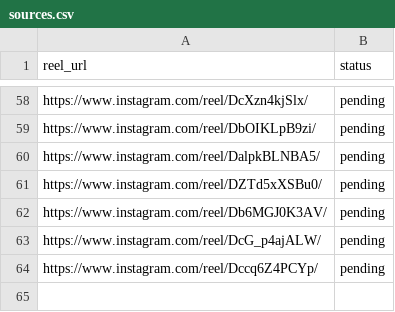
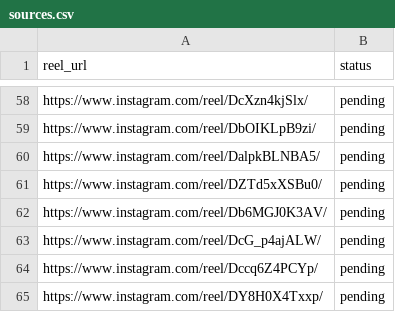
Before and after one commit to rjydly/feedity.tv, a CSV file: sources.csv, drawn as a sheet; only a part is shown, gaps mark what is left out; the diff names each change by its address in the sheet, - before the commit and + after, or states it on an @@ line.

Commit message:
Add reel DY8H0X4Txxp via Telegram [skip ci]

```diff
--- a/sources.csv
+++ b/sources.csv
+row 65: https://www.instagram.com/reel/DY8H0X4Txxp/ | pending
```
